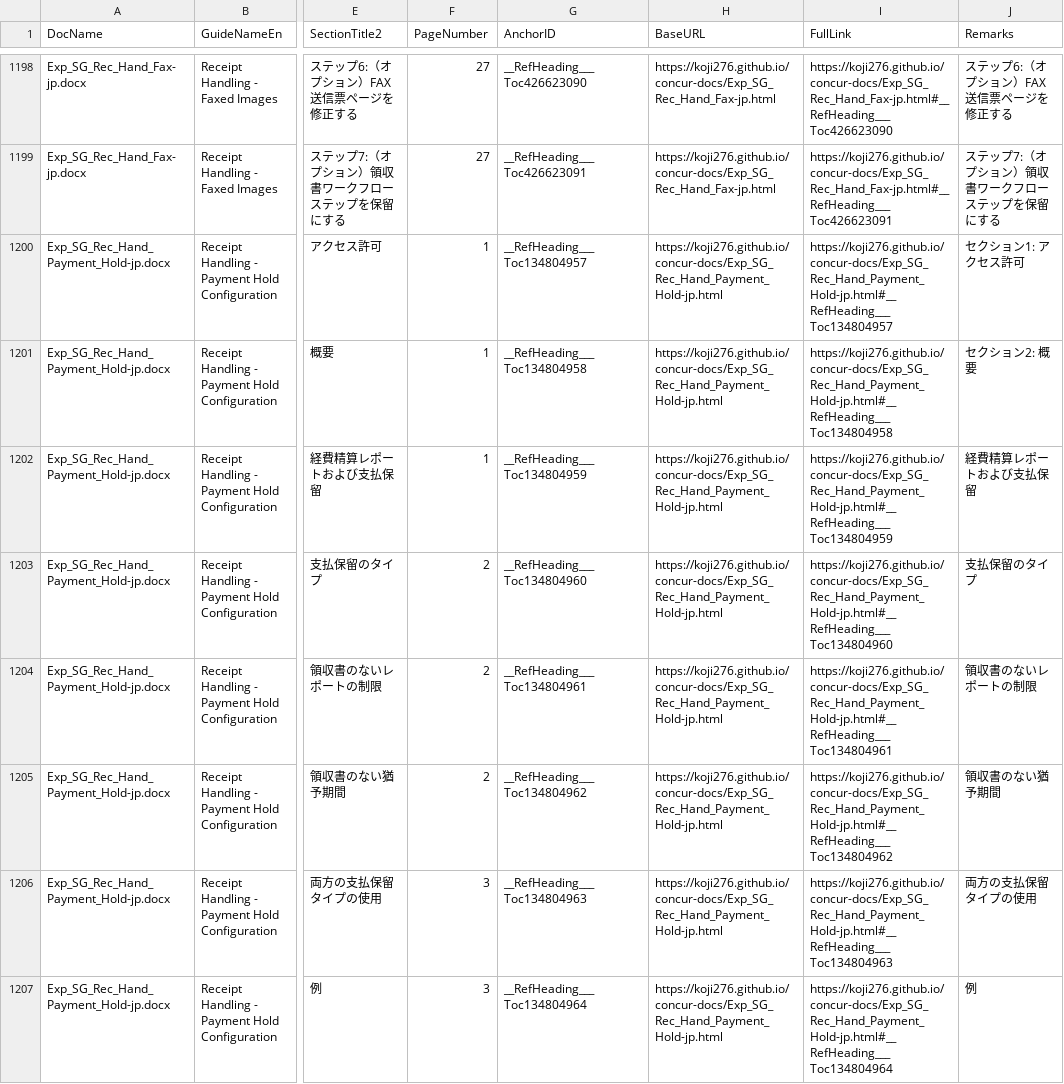
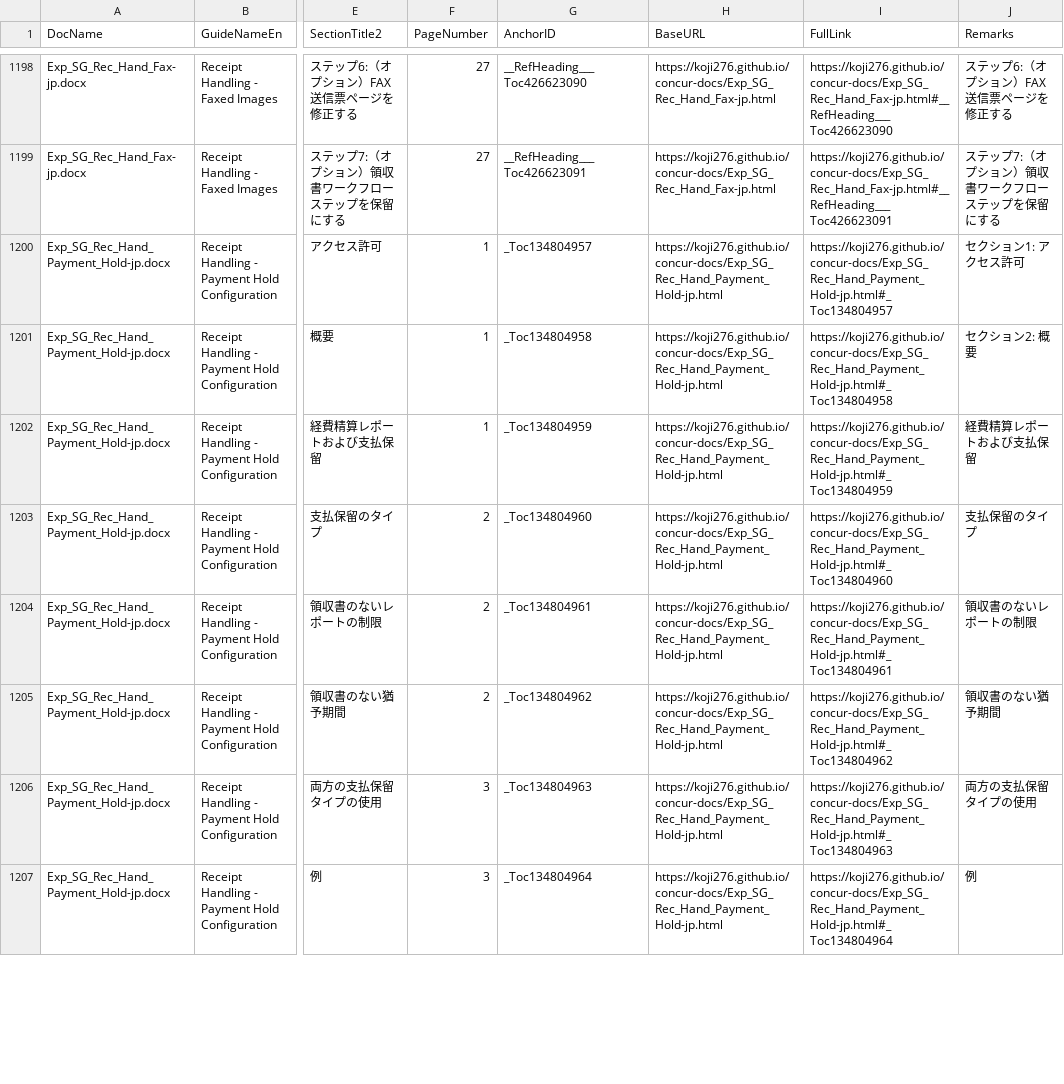
Before and after one commit to koji276/concur-helper, a CSV file: mapping_DB.csv, drawn as a sheet; only a part is shown, gaps mark what is left out; the diff covers the shown part only; the diff names each change by its address in the sheet, - before the commit and + after, or states it on an @@ line.

Commit message:
Add files via upload

```diff
--- a/mapping_DB.csv
+++ b/mapping_DB.csv
-G1200 (AnchorID): __RefHeading___Toc134804957
+G1200 (AnchorID): _Toc134804957
-I1200 (FullLink): https://koji276.github.io/concur-docs/Exp_SG_Rec_Hand_Payment_Hold-jp.html#__RefHeading___Toc134804957
+I1200 (FullLink): https://koji276.github.io/concur-docs/Exp_SG_Rec_Hand_Payment_Hold-jp.html#_Toc134804957
-G1201 (AnchorID): __RefHeading___Toc134804958
+G1201 (AnchorID): _Toc134804958
-I1201 (FullLink): https://koji276.github.io/concur-docs/Exp_SG_Rec_Hand_Payment_Hold-jp.html#__RefHeading___Toc134804958
+I1201 (FullLink): https://koji276.github.io/concur-docs/Exp_SG_Rec_Hand_Payment_Hold-jp.html#_Toc134804958
-G1202 (AnchorID): __RefHeading___Toc134804959
+G1202 (AnchorID): _Toc134804959
-I1202 (FullLink): https://koji276.github.io/concur-docs/Exp_SG_Rec_Hand_Payment_Hold-jp.html#__RefHeading___Toc134804959
+I1202 (FullLink): https://koji276.github.io/concur-docs/Exp_SG_Rec_Hand_Payment_Hold-jp.html#_Toc134804959
-G1203 (AnchorID): __RefHeading___Toc134804960
+G1203 (AnchorID): _Toc134804960
-I1203 (FullLink): https://koji276.github.io/concur-docs/Exp_SG_Rec_Hand_Payment_Hold-jp.html#__RefHeading___Toc134804960
+I1203 (FullLink): https://koji276.github.io/concur-docs/Exp_SG_Rec_Hand_Payment_Hold-jp.html#_Toc134804960
-G1204 (AnchorID): __RefHeading___Toc134804961
+G1204 (AnchorID): _Toc134804961
-I1204 (FullLink): https://koji276.github.io/concur-docs/Exp_SG_Rec_Hand_Payment_Hold-jp.html#__RefHeading___Toc134804961
+I1204 (FullLink): https://koji276.github.io/concur-docs/Exp_SG_Rec_Hand_Payment_Hold-jp.html#_Toc134804961
-G1205 (AnchorID): __RefHeading___Toc134804962
+G1205 (AnchorID): _Toc134804962
-I1205 (FullLink): https://koji276.github.io/concur-docs/Exp_SG_Rec_Hand_Payment_Hold-jp.html#__RefHeading___Toc134804962
+I1205 (FullLink): https://koji276.github.io/concur-docs/Exp_SG_Rec_Hand_Payment_Hold-jp.html#_Toc134804962
-G1206 (AnchorID): __RefHeading___Toc134804963
+G1206 (AnchorID): _Toc134804963
-I1206 (FullLink): https://koji276.github.io/concur-docs/Exp_SG_Rec_Hand_Payment_Hold-jp.html#__RefHeading___Toc134804963
+I1206 (FullLink): https://koji276.github.io/concur-docs/Exp_SG_Rec_Hand_Payment_Hold-jp.html#_Toc134804963
-G1207 (AnchorID): __RefHeading___Toc134804964
+G1207 (AnchorID): _Toc134804964
-I1207 (FullLink): https://koji276.github.io/concur-docs/Exp_SG_Rec_Hand_Payment_Hold-jp.html#__RefHeading___Toc134804964
+I1207 (FullLink): https://koji276.github.io/concur-docs/Exp_SG_Rec_Hand_Payment_Hold-jp.html#_Toc134804964
```
Also changed, not shown: 22 edited cells elsewhere in this file.
